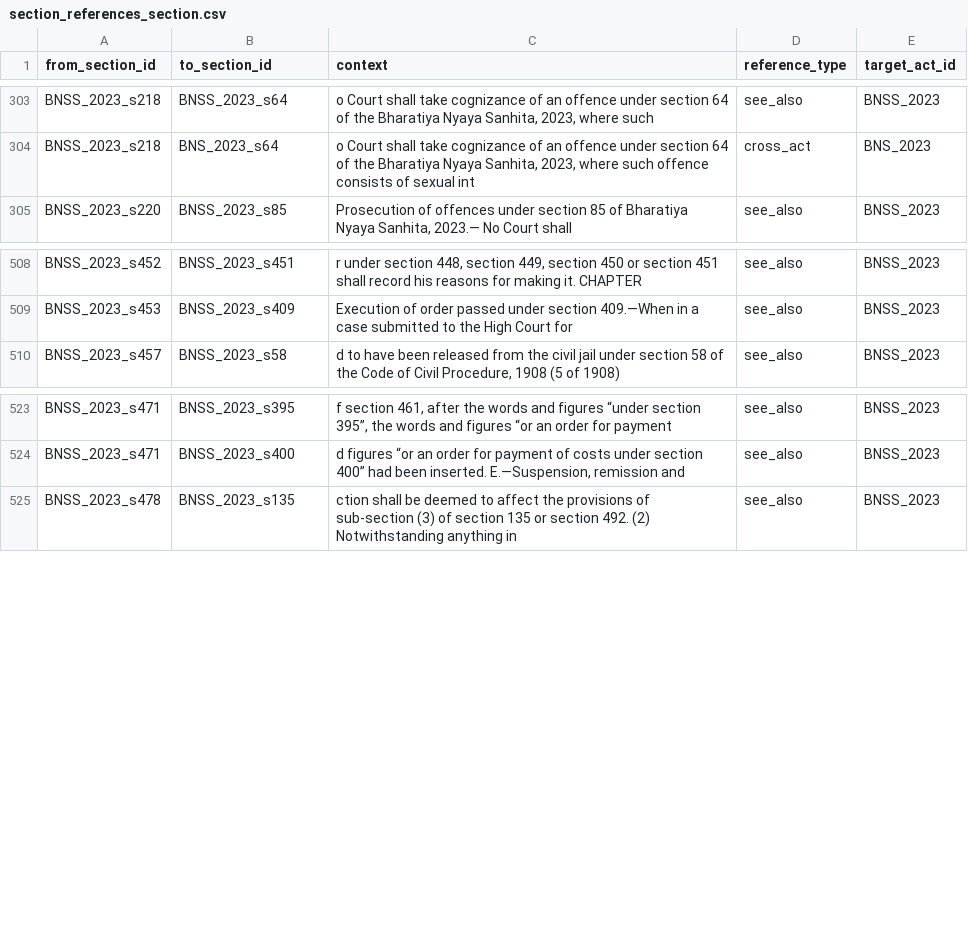
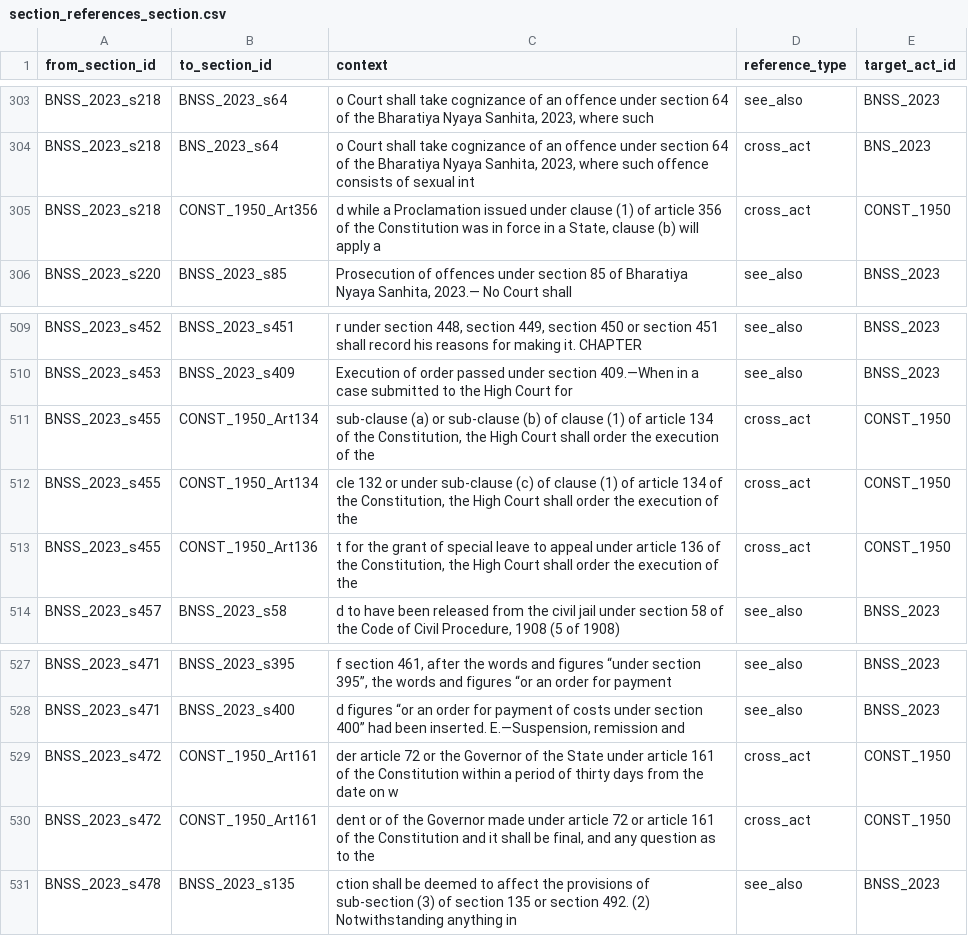
Before and after one commit to AtharvTrivedi21/LegalRAG-KnowledgeGraph, a CSV file: phase1_output_v2/section_references_section.csv, drawn as a sheet; only a part is shown, gaps mark what is left out; the diff names each change by its address in the sheet, - before the commit and + after, or states it on an @@ line.

```diff
--- a/phase1_output_v2/section_references_section.csv
+++ b/phase1_output_v2/section_references_section.csv
+row 305: BNSS_2023_s218 | CONST_1950_Art356 | d while a Proclamation issued under clause (1) of article 356 of the Constitution was in force in a State, clause (b) will apply a | cross_act | CONST_1950
+row 511: BNSS_2023_s455 | CONST_1950_Art134 | sub-clause (a) or sub-clause (b) of clause (1) of article 134 of the Constitution, the High Court shall order the execution of the | cross_act | CONST_1950
+row 512: BNSS_2023_s455 | CONST_1950_Art134 | cle 132 or under sub-clause (c) of clause (1) of article 134 of the Constitution, the High Court shall order the execution of the | cross_act | CONST_1950
+row 513: BNSS_2023_s455 | CONST_1950_Art136 | t for the grant of special leave to appeal under article 136 of the Constitution, the High Court shall order the execution of the | cross_act | CONST_1950
+row 529: BNSS_2023_s472 | CONST_1950_Art161 | der article 72 or the Governor of the State under article 161 of the Constitution within a period of thirty days from the date on w | cross_act | CONST_1950
+row 530: BNSS_2023_s472 | CONST_1950_Art161 | dent or of the Governor made under article 72 or article 161 of the Constitution and it shall be final, and any question as to the | cross_act | CONST_1950
```
Also changed, not shown: phase1_output_v2/chapters.csv, 9 other files.
